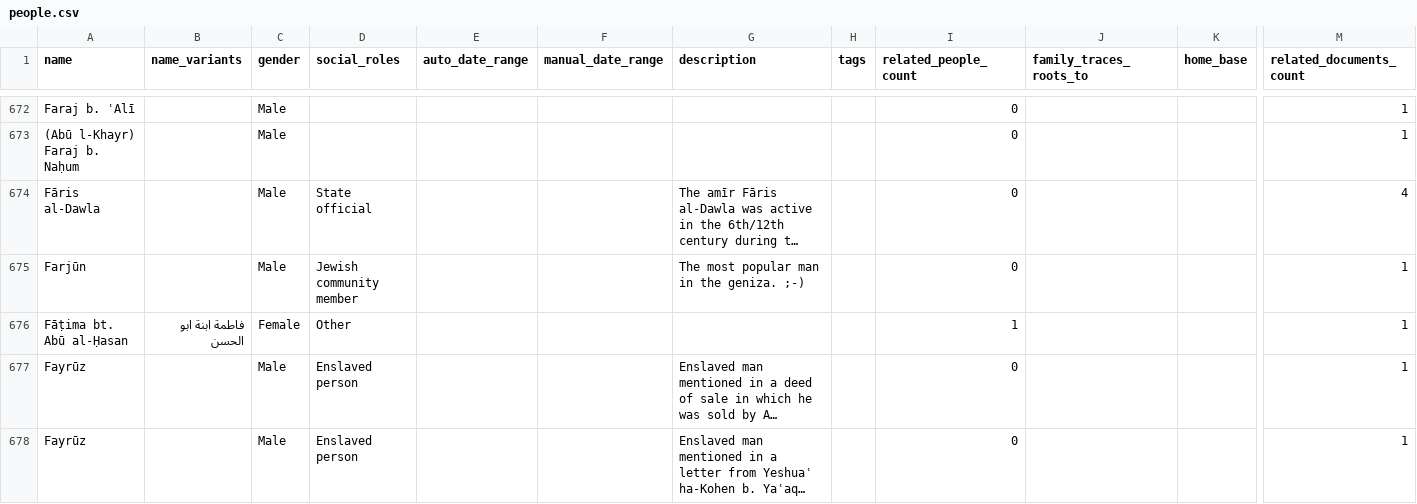
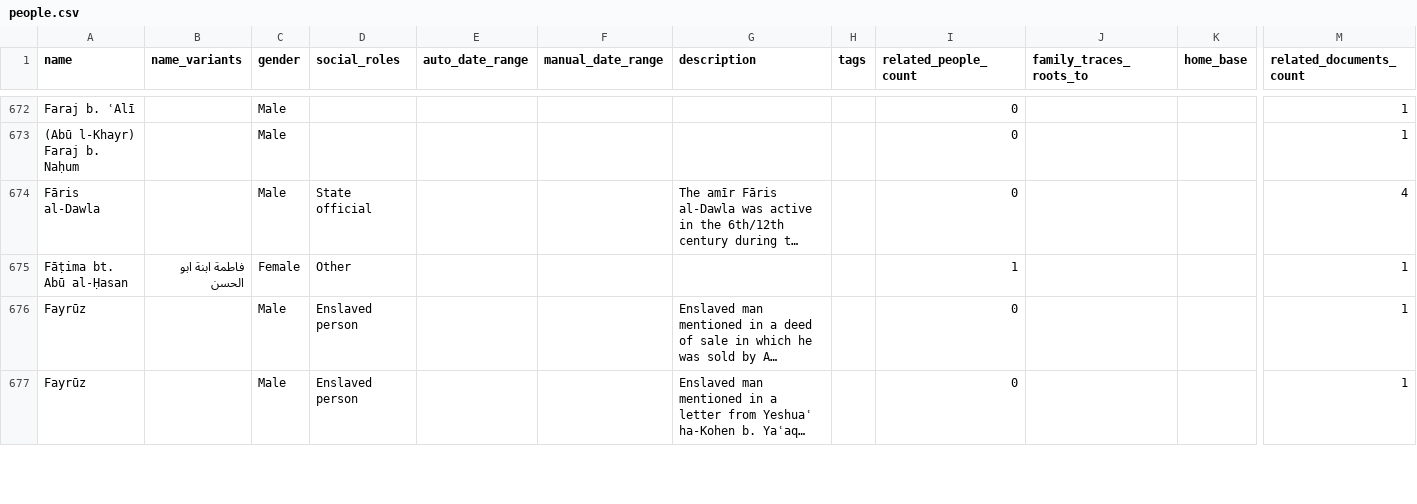
Before and after one commit to princetongenizalab/pgp-metadata, a CSV file: data/people.csv, drawn as a sheet; only a part is shown, gaps mark what is left out; long unchanged cells end in …; rows hold the shown columns only; the diff names each change by its address in the sheet, - before the commit and + after, or states it on an @@ line.

Commit message:
Automated metadata export from PGP - people
Co-authored-by: Marina Rustow <73319225+mrustow@users.noreply.github.com>

```diff
--- a/data/people.csv
+++ b/data/people.csv
-row 675: Farjūn |  | Male | Jewish community member |  |  | The most popular man in the geniza. ;-) |  | 0 |  |  | 1
```
